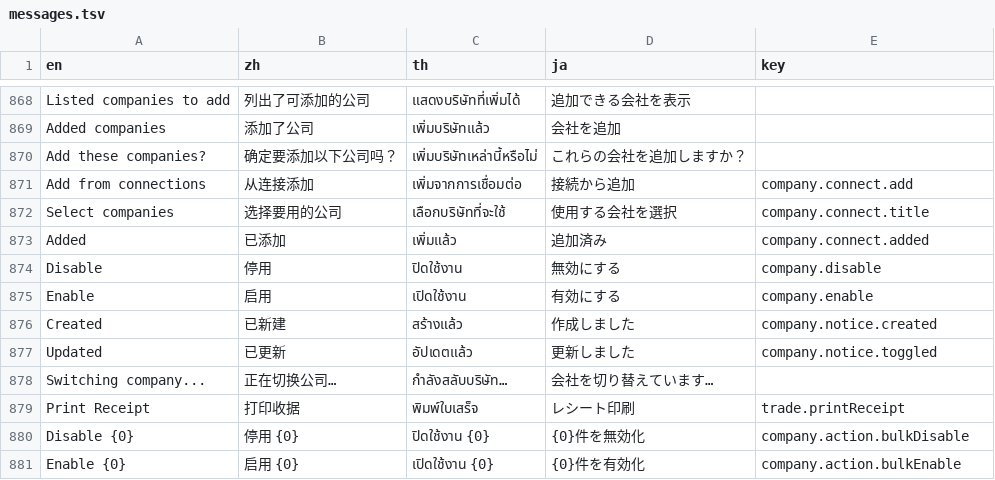
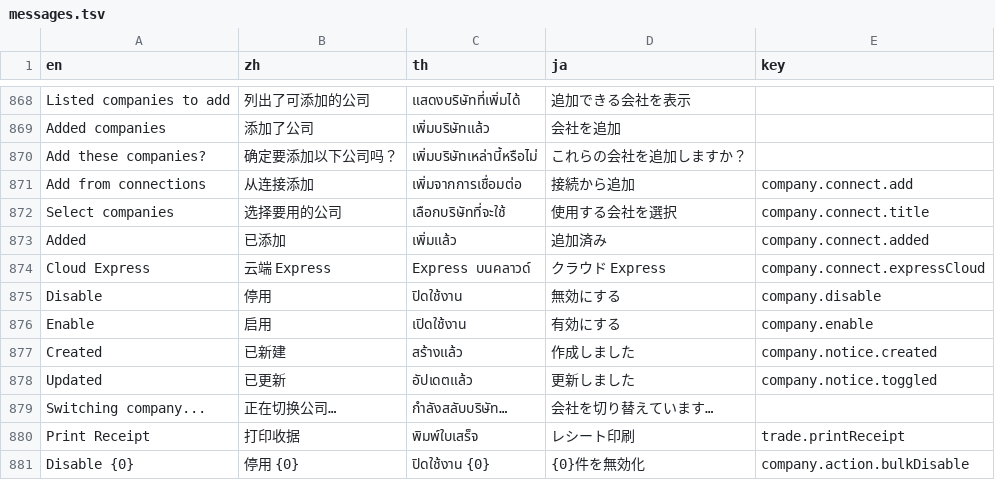
Before and after one commit to skin306152-star/pearnly, a TSV file: apps/pearnly_erp_portal/pearnly_erp_portal/i18n/messages.tsv, drawn as a sheet; only a part is shown, gaps mark what is left out; the shorter side is filled out with more unchanged rows.

```diff
--- a/apps/pearnly_erp_portal/pearnly_erp_portal/i18n/messages.tsv
+++ b/apps/pearnly_erp_portal/pearnly_erp_portal/i18n/messages.tsv
@@ -873,2 +873,3 @@ Select companies	选择要用的公司	เลือกบริษัทที
 Added	已添加	เพิ่มแล้ว	追加済み	company.connect.added
+Cloud Express	云端 Express	Express บนคลาวด์	クラウド Express	company.connect.expressCloud
 Disable	停用	ปิดใช้งาน	無効にする	company.disable
```
Also changed, not shown: apps/pearnly_erp_portal/pearnly_erp_portal/translations/en.csv, apps/pearnly_erp_portal/pearnly_erp_portal/translations/ja.csv, 8 other files.
